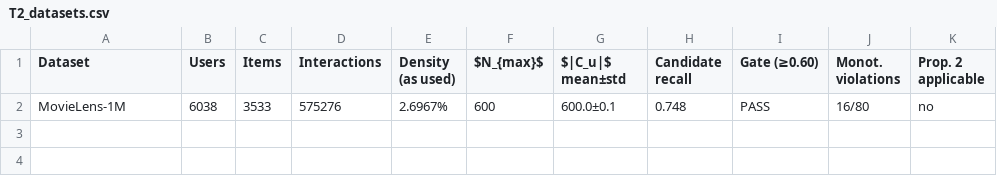
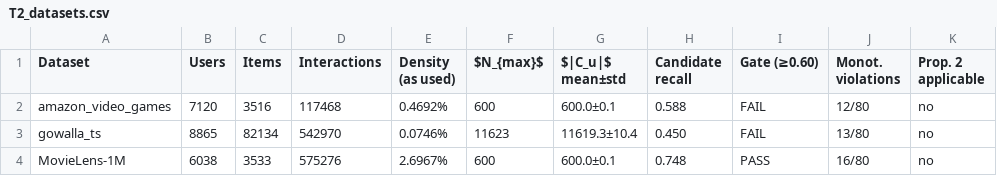
Before and after one commit to mouadlouhichi/signalshap-code, a CSV file: artefacts/tables/T2_datasets.csv, drawn as a sheet.

```diff
--- a/artefacts/tables/T2_datasets.csv
+++ b/artefacts/tables/T2_datasets.csv
@@ -1,2 +1,4 @@
 Dataset,Users,Items,Interactions,Density (as used),$N_{max}$,$|C_u|$ mean±std,Candidate recall,Gate (≥0.60),Monot. violations,Prop. 2 applicable
+amazon_video_games,7120,3516,117468,0.4692%,600,600.0±0.1,0.588,FAIL,12/80,no
+gowalla_ts,8865,82134,542970,0.0746%,11623,11619.3±10.4,0.450,FAIL,13/80,no
 MovieLens-1M,6038,3533,575276,2.6967%,600,600.0±0.1,0.748,PASS,16/80,no
```
Also changed, not shown: artefacts/tables/T5_main_results.csv, artefacts/tables/T6_loo_vs_shapley.csv, 34 other files.
